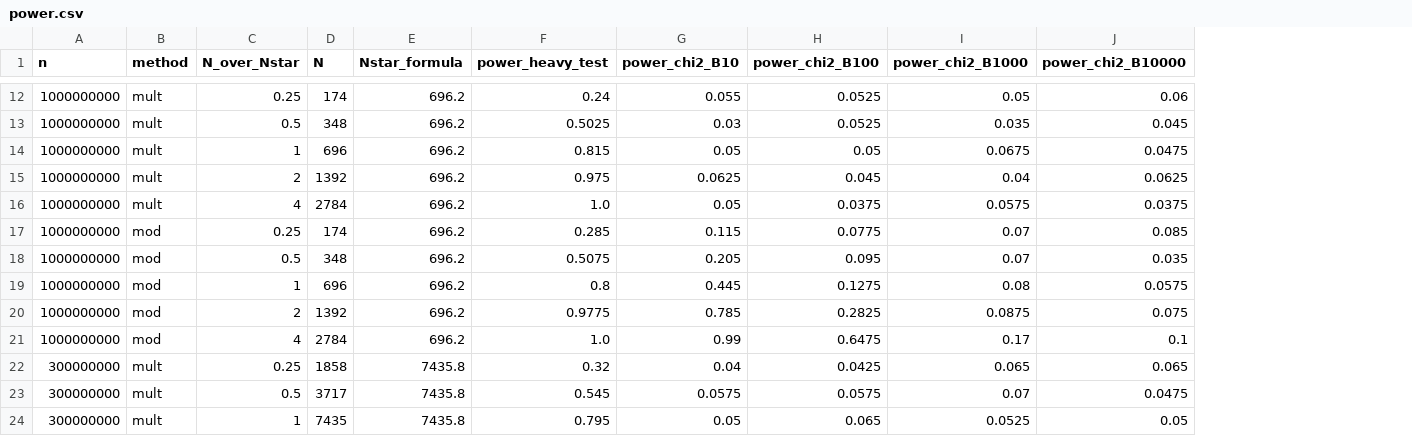
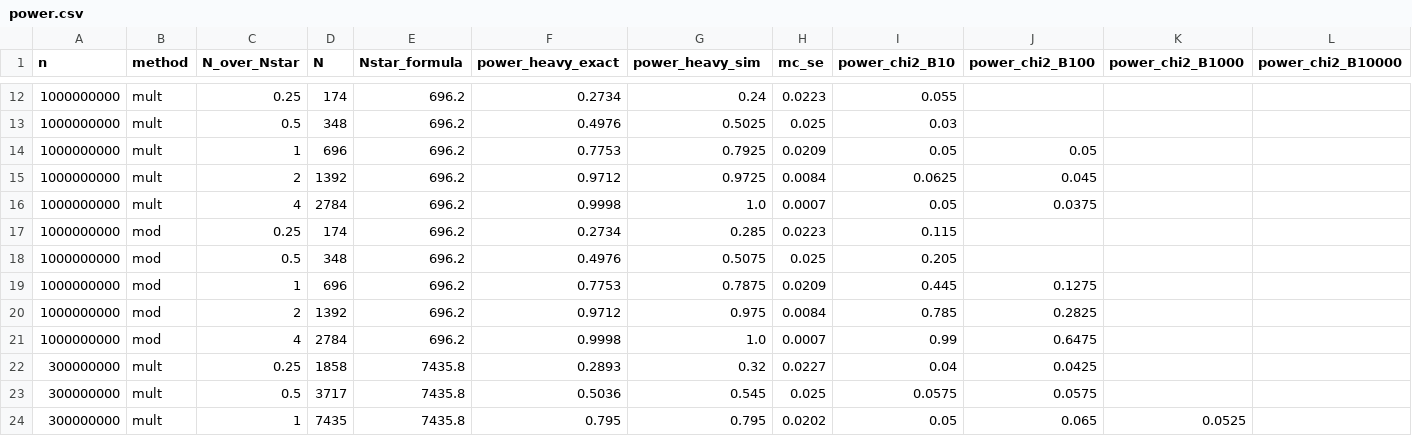
Before and after one commit to vastafi/bounded-int-bias, a CSV file: results/linux-cloud/power/power.csv, drawn as a sheet; only a part is shown, gaps mark what is left out; addresses are those after the commit; the diff covers the shown part only; the diff names each change by its address in the sheet, - before the commit and + after, or states it on an @@ line.

Commit message:
Revision: exact power, scan, sweep over n, sampling example

```diff
--- a/results/linux-cloud/power/power.csv
+++ b/results/linux-cloud/power/power.csv
+column F (power_heavy_exact), rows 12-24: 0.2734 | 0.4976 | 0.7753 | 0.9712 | 0.9998 | 0.2734 | 0.4976 | 0.7753 | 0.9712 | 0.9998 | 0.2893 | 0.5036 | 0.795
+column H (mc_se), rows 12-24: 0.0223 | 0.025 | 0.0209 | 0.0084 | 0.0007 | 0.0223 | 0.025 | 0.0209 | 0.0084 | 0.0007 | 0.0227 | 0.025 | 0.0202
-G1: power_heavy_test
+G1: power_heavy_sim
-J12:J13 (power_chi2_B100): 0.0525
+J12:J13 (power_chi2_B100): (empty)
-K12 (power_chi2_B1000): 0.05
+K12 (power_chi2_B1000): (empty)
-L12 (power_chi2_B10000): 0.06
+L12 (power_chi2_B10000): (empty)
-K13 (power_chi2_B1000): 0.035
+K13 (power_chi2_B1000): (empty)
-L13 (power_chi2_B10000): 0.045
+L13 (power_chi2_B10000): (empty)
-G14 (power_heavy_sim): 0.815
+G14 (power_heavy_sim): 0.7925
-K14 (power_chi2_B1000): 0.0675
+K14 (power_chi2_B1000): (empty)
-L14 (power_chi2_B10000): 0.0475
+L14 (power_chi2_B10000): (empty)
-G15 (power_heavy_sim): 0.975
+G15 (power_heavy_sim): 0.9725
-K15 (power_chi2_B1000): 0.04
+K15 (power_chi2_B1000): (empty)
-L15 (power_chi2_B10000): 0.0625
+L15 (power_chi2_B10000): (empty)
-K16 (power_chi2_B1000): 0.0575
+K16 (power_chi2_B1000): (empty)
-L16 (power_chi2_B10000): 0.0375
+L16 (power_chi2_B10000): (empty)
-J17 (power_chi2_B100): 0.0775
+J17 (power_chi2_B100): (empty)
-K17:K18 (power_chi2_B1000): 0.07
+K17:K18 (power_chi2_B1000): (empty)
-L17 (power_chi2_B10000): 0.085
+L17 (power_chi2_B10000): (empty)
-J18 (power_chi2_B100): 0.095
+J18 (power_chi2_B100): (empty)
-L18 (power_chi2_B10000): 0.035
+L18 (power_chi2_B10000): (empty)
-G19 (power_heavy_sim): 0.8
+G19 (power_heavy_sim): 0.7875
-K19 (power_chi2_B1000): 0.08
+K19 (power_chi2_B1000): (empty)
-L19 (power_chi2_B10000): 0.0575
+L19 (power_chi2_B10000): (empty)
-G20 (power_heavy_sim): 0.9775
+G20 (power_heavy_sim): 0.975
-K20 (power_chi2_B1000): 0.0875
+K20 (power_chi2_B1000): (empty)
-L20 (power_chi2_B10000): 0.075
+L20 (power_chi2_B10000): (empty)
-K21 (power_chi2_B1000): 0.17
+K21 (power_chi2_B1000): (empty)
-L21 (power_chi2_B10000): 0.1
+L21 (power_chi2_B10000): (empty)
-K22 (power_chi2_B1000): 0.065
+K22 (power_chi2_B1000): (empty)
-L22 (power_chi2_B10000): 0.065
+L22 (power_chi2_B10000): (empty)
-K23 (power_chi2_B1000): 0.07
+K23 (power_chi2_B1000): (empty)
-L23 (power_chi2_B10000): 0.0475
+L23 (power_chi2_B10000): (empty)
-L24 (power_chi2_B10000): 0.05
+L24 (power_chi2_B10000): (empty)
```
Also changed, not shown: 48 edited cells elsewhere in this file, results/linux-cloud/nstar_accuracy.csv, 20 other files.
